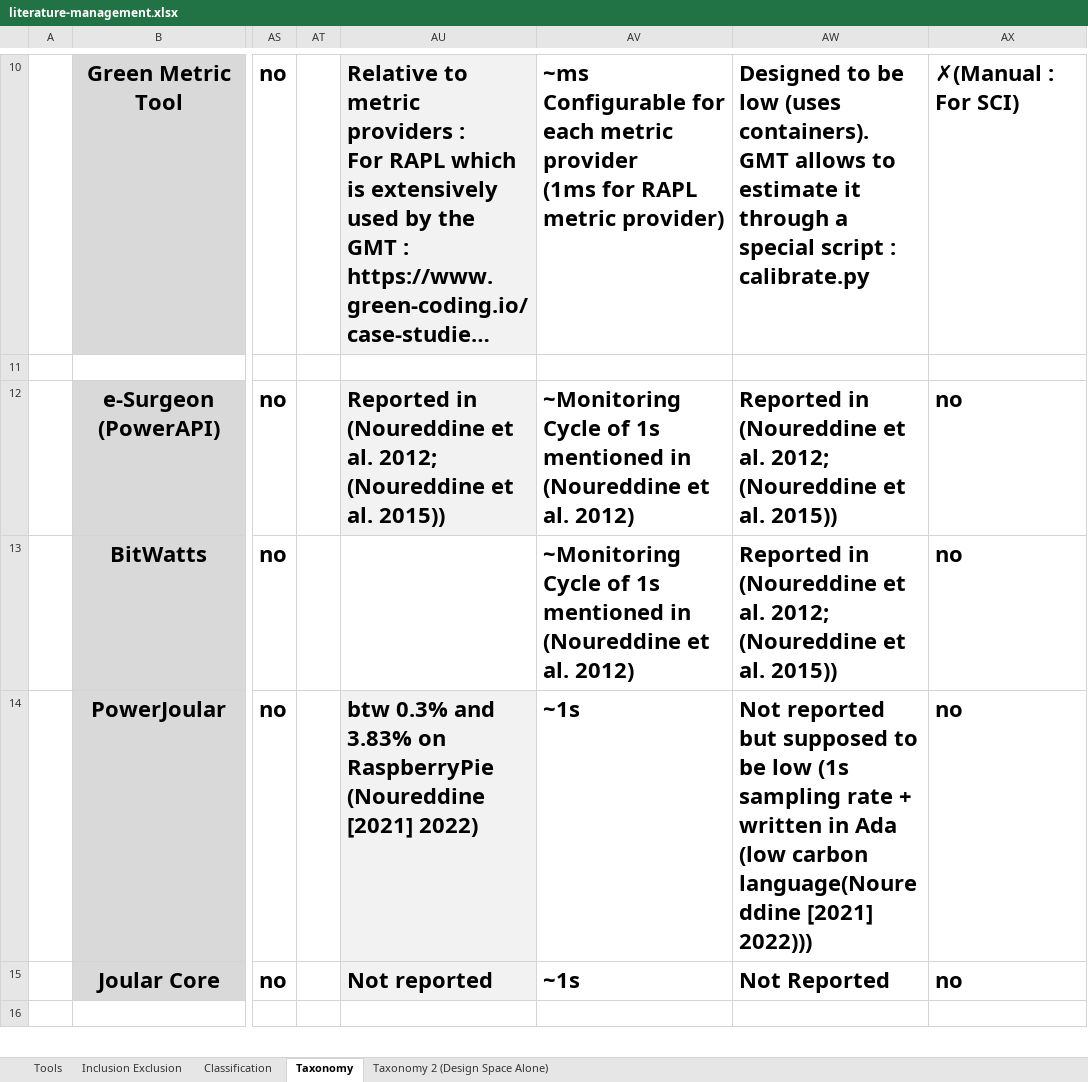
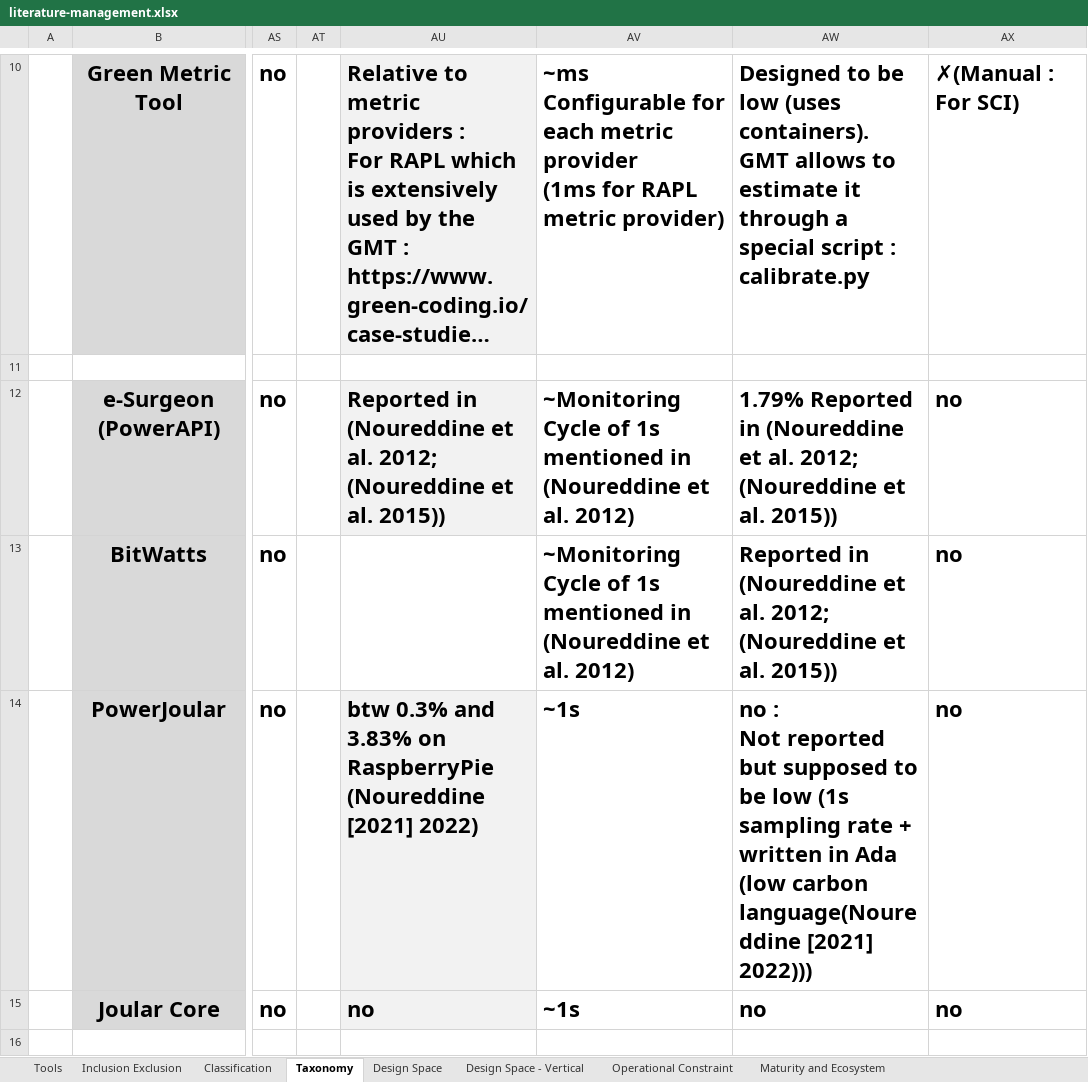
Before and after one commit to jkayembe/sok-software-power-monitoring-tools, an Excel workbook: literature-management.xlsx, sheet Taxonomy, drawn as a sheet; only a part is shown, gaps mark what is left out; long unchanged cells end in …; values as stored, in another font and other column widths than the file's, no borders; conditional formats not drawn; ↵ is a line break in a cell; the diff covers the shown part only; the diff names each change by its address in the sheet, - before the commit and + after, or states it on an @@ line.

Commit message:
Added Vertical Design Space Table

```diff
--- a/literature-management.xlsx (sheet Taxonomy)
+++ b/literature-management.xlsx (sheet Taxonomy)
-sheet tab: Taxonomy 2 (Design Space Alone)
+sheet tab: Design Space
+sheet tab: Design Space - Vertical
+sheet tab: Operational Constraint
+sheet tab: Maturity and Ecosystem
-AW12: Reported in…
+AW12: 1.79% Reported in…
-AW14: Not reported…
+AW14: no : ↵ Not reported…
-AU15: Not reported
+AU15: no
-AW15: Not Reported
+AW15: no
```
Also changed, not shown: 2 edited cells elsewhere in this sheet, sheet Inclusion Exclusion, sheet Tools, 6 other files.
